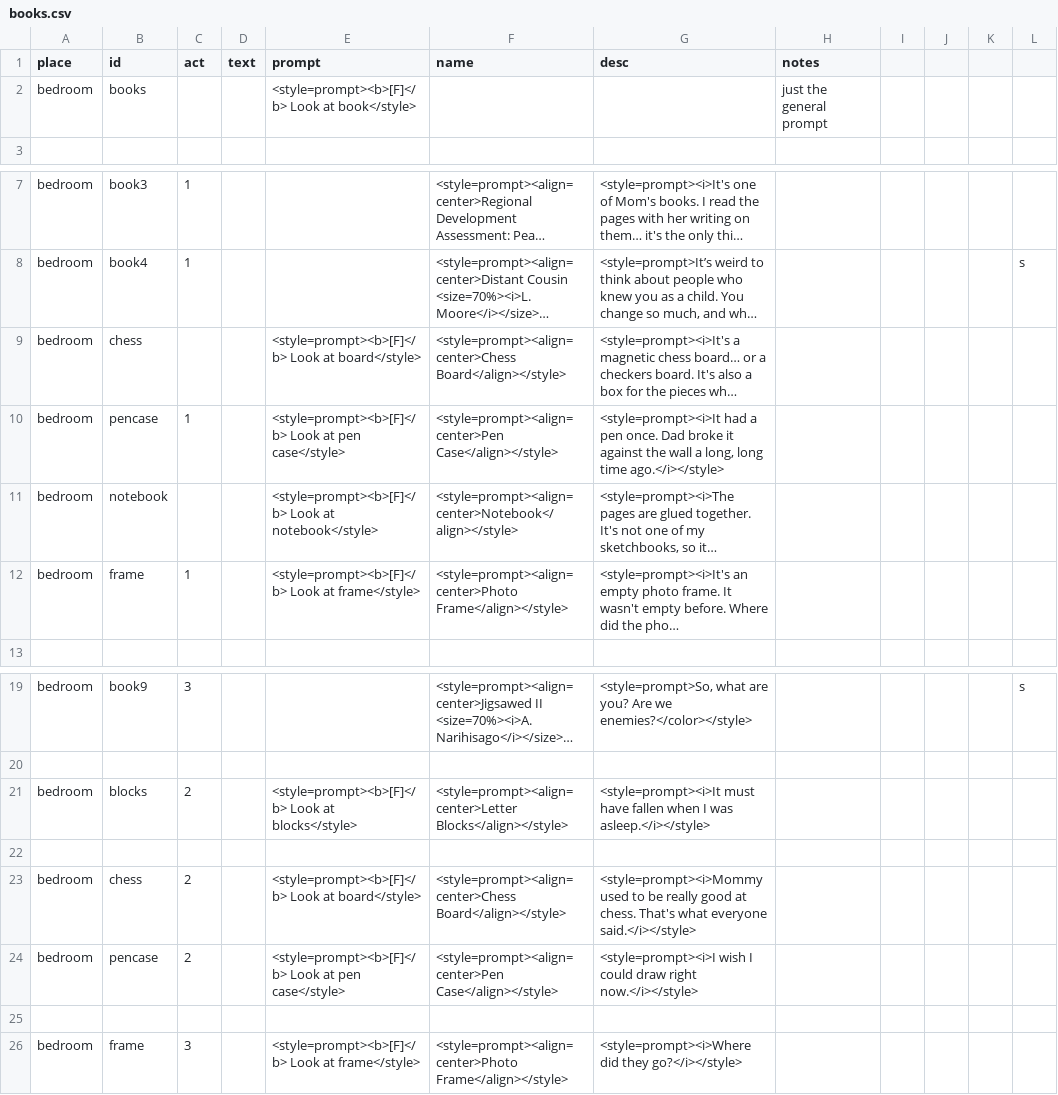
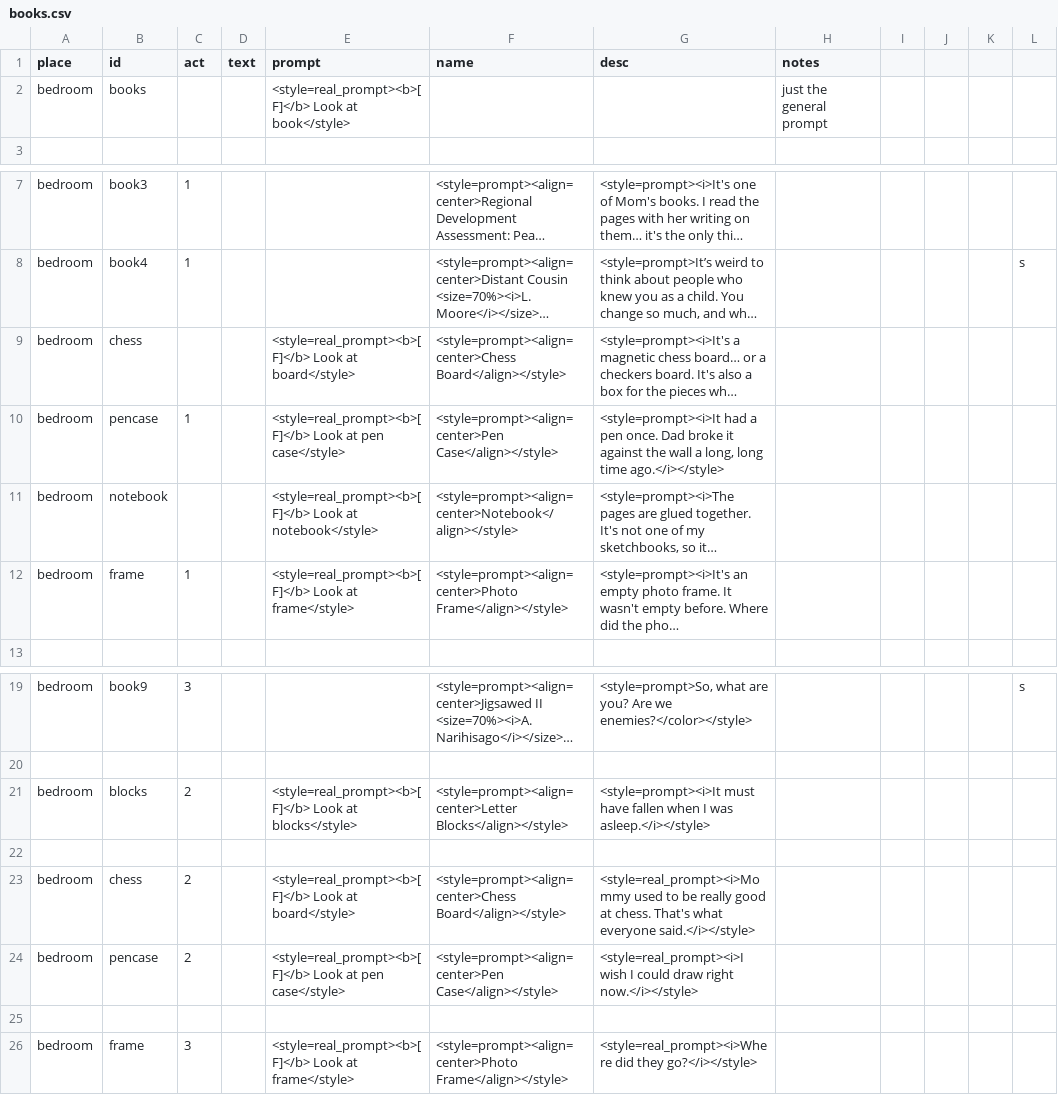
Before and after one commit to MoonTales/Spooky, a CSV file: Assets/Resources/Text/books.csv, drawn as a sheet; only a part is shown, gaps mark what is left out; long unchanged cells end in …; the diff names each change by its address in the sheet, - before the commit and + after, or states it on an @@ line.

```diff
--- a/Assets/Resources/Text/books.csv
+++ b/Assets/Resources/Text/books.csv
-E2 (prompt): <style=prompt><b>[F]</b> Look at…
+E2 (prompt): <style=real_prompt><b>[F]</b> Look at…
-E9 (prompt): <style=prompt><b>[F]</b> Look at…
+E9 (prompt): <style=real_prompt><b>[F]</b> Look at…
-E10 (prompt): <style=prompt><b>[F]</b> Look at…
+E10 (prompt): <style=real_prompt><b>[F]</b> Look at…
-E11 (prompt): <style=prompt><b>[F]</b> Look at…
+E11 (prompt): <style=real_prompt><b>[F]</b> Look at…
-E12 (prompt): <style=prompt><b>[F]</b> Look at…
+E12 (prompt): <style=real_prompt><b>[F]</b> Look at…
-E21 (prompt): <style=prompt><b>[F]</b> Look at…
+E21 (prompt): <style=real_prompt><b>[F]</b> Look at…
-E23 (prompt): <style=prompt><b>[F]</b> Look at…
+E23 (prompt): <style=real_prompt><b>[F]</b> Look at…
-G23 (desc): <style=prompt><i>Mommy used to…
+G23 (desc): <style=real_prompt><i>Mommy used to…
-E24 (prompt): <style=prompt><b>[F]</b> Look at…
+E24 (prompt): <style=real_prompt><b>[F]</b> Look at…
-G24 (desc): <style=prompt><i>I wish I…
+G24 (desc): <style=real_prompt><i>I wish I…
-E26 (prompt): <style=prompt><b>[F]</b> Look at…
+E26 (prompt): <style=real_prompt><b>[F]</b> Look at…
-G26 (desc): <style=prompt><i>Where did they…
+G26 (desc): <style=real_prompt><i>Where did they…
```
Also changed, not shown: Assets/Resources/Text/logs.csv, Assets/Resources/Text/prompts.csv, 3 other files.
